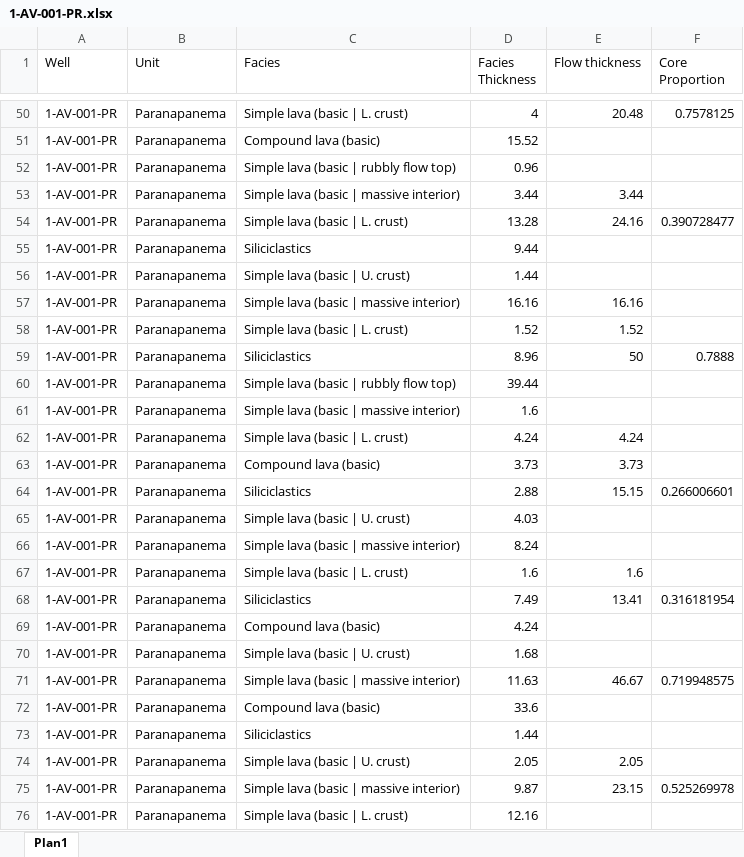
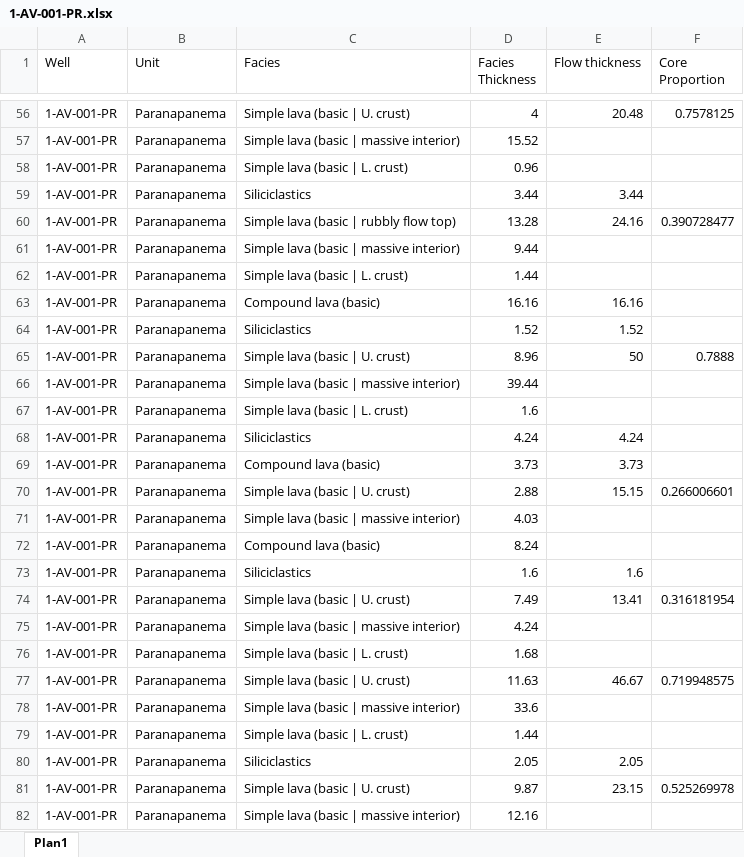
Before and after one commit to vinigpcruz/Paran-LIP-Wells-Analysis, an Excel workbook: Data/1-AV-001-PR.xlsx, sheet Plan1, drawn as a sheet; only a part is shown, gaps mark what is left out; values as stored, in another font and other column widths than the file's, no borders; addresses are those after the commit; the diff covers the shown part only; the diff names each change by its address in the sheet, - before the commit and + after, or states it on an @@ line.

Commit message:
Corrections etc.
Correction of some data and code in the Flow_Counter notebook and the start of the "Thickness" notebook.

```diff
--- a/Data/1-AV-001-PR.xlsx (sheet Plan1)
+++ b/Data/1-AV-001-PR.xlsx (sheet Plan1)
-C56 (Facies): Simple lava (basic | L. crust)
+C56 (Facies): Simple lava (basic | U. crust)
-C57 (Facies): Compound lava (basic)
+C57 (Facies): Simple lava (basic | massive interior)
-C58 (Facies): Simple lava (basic | rubbly flow top)
+C58 (Facies): Simple lava (basic | L. crust)
-C59 (Facies): Simple lava (basic | massive interior)
+C59 (Facies): Siliciclastics
-C60 (Facies): Simple lava (basic | L. crust)
+C60 (Facies): Simple lava (basic | rubbly flow top)
-C61 (Facies): Siliciclastics
+C61 (Facies): Simple lava (basic | massive interior)
-C62 (Facies): Simple lava (basic | U. crust)
+C62 (Facies): Simple lava (basic | L. crust)
-C63 (Facies): Simple lava (basic | massive interior)
+C63 (Facies): Compound lava (basic)
-C64 (Facies): Simple lava (basic | L. crust)
+C64 (Facies): Siliciclastics
-C65 (Facies): Siliciclastics
+C65 (Facies): Simple lava (basic | U. crust)
-C66 (Facies): Simple lava (basic | rubbly flow top)
+C66 (Facies): Simple lava (basic | massive interior)
-C67 (Facies): Simple lava (basic | massive interior)
+C67 (Facies): Simple lava (basic | L. crust)
-C68 (Facies): Simple lava (basic | L. crust)
+C68 (Facies): Siliciclastics
-C70 (Facies): Siliciclastics
+C70 (Facies): Simple lava (basic | U. crust)
-C71 (Facies): Simple lava (basic | U. crust)
+C71 (Facies): Simple lava (basic | massive interior)
-C72 (Facies): Simple lava (basic | massive interior)
+C72 (Facies): Compound lava (basic)
-C73 (Facies): Simple lava (basic | L. crust)
+C73 (Facies): Siliciclastics
-C74 (Facies): Siliciclastics
+C74 (Facies): Simple lava (basic | U. crust)
-C75 (Facies): Compound lava (basic)
+C75 (Facies): Simple lava (basic | massive interior)
-C76 (Facies): Simple lava (basic | U. crust)
+C76 (Facies): Simple lava (basic | L. crust)
-C77 (Facies): Simple lava (basic | massive interior)
+C77 (Facies): Simple lava (basic | U. crust)
-C78 (Facies): Compound lava (basic)
+C78 (Facies): Simple lava (basic | massive interior)
-C79 (Facies): Siliciclastics
+C79 (Facies): Simple lava (basic | L. crust)
-C80 (Facies): Simple lava (basic | U. crust)
+C80 (Facies): Siliciclastics
-C81 (Facies): Simple lava (basic | massive interior)
+C81 (Facies): Simple lava (basic | U. crust)
-C82 (Facies): Simple lava (basic | L. crust)
+C82 (Facies): Simple lava (basic | massive interior)
```
Also changed, not shown: 6 added rows and 179 edited cells elsewhere in this sheet, 3 other files.
